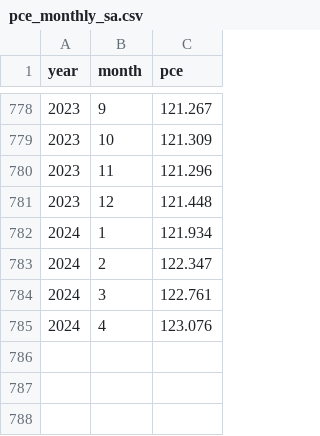
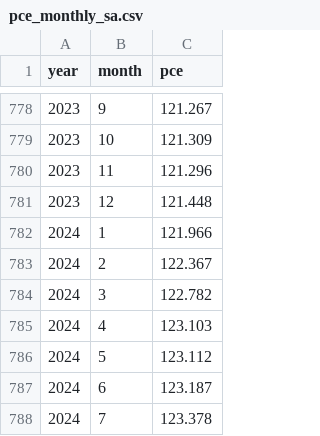
Before and after one commit to Economic/realtalk, a CSV file: data-raw/processed/pce_monthly_sa.csv, drawn as a sheet; only a part is shown, gaps mark what is left out.

```diff
--- a/data-raw/processed/pce_monthly_sa.csv
+++ b/data-raw/processed/pce_monthly_sa.csv
@@ -781,5 +781,8 @@ year,month,pce
 2023,12,121.448
-2024,1,121.934
-2024,2,122.347
-2024,3,122.761
-2024,4,123.076
+2024,1,121.966
+2024,2,122.367
+2024,3,122.782
+2024,4,123.103
+2024,5,123.112
+2024,6,123.187
+2024,7,123.378
```
Also changed, not shown: data-raw/processed/c_cpi_u_monthly_nsa.csv, data-raw/raw/c_cpi_u_nsa.csv, 40 other files.
